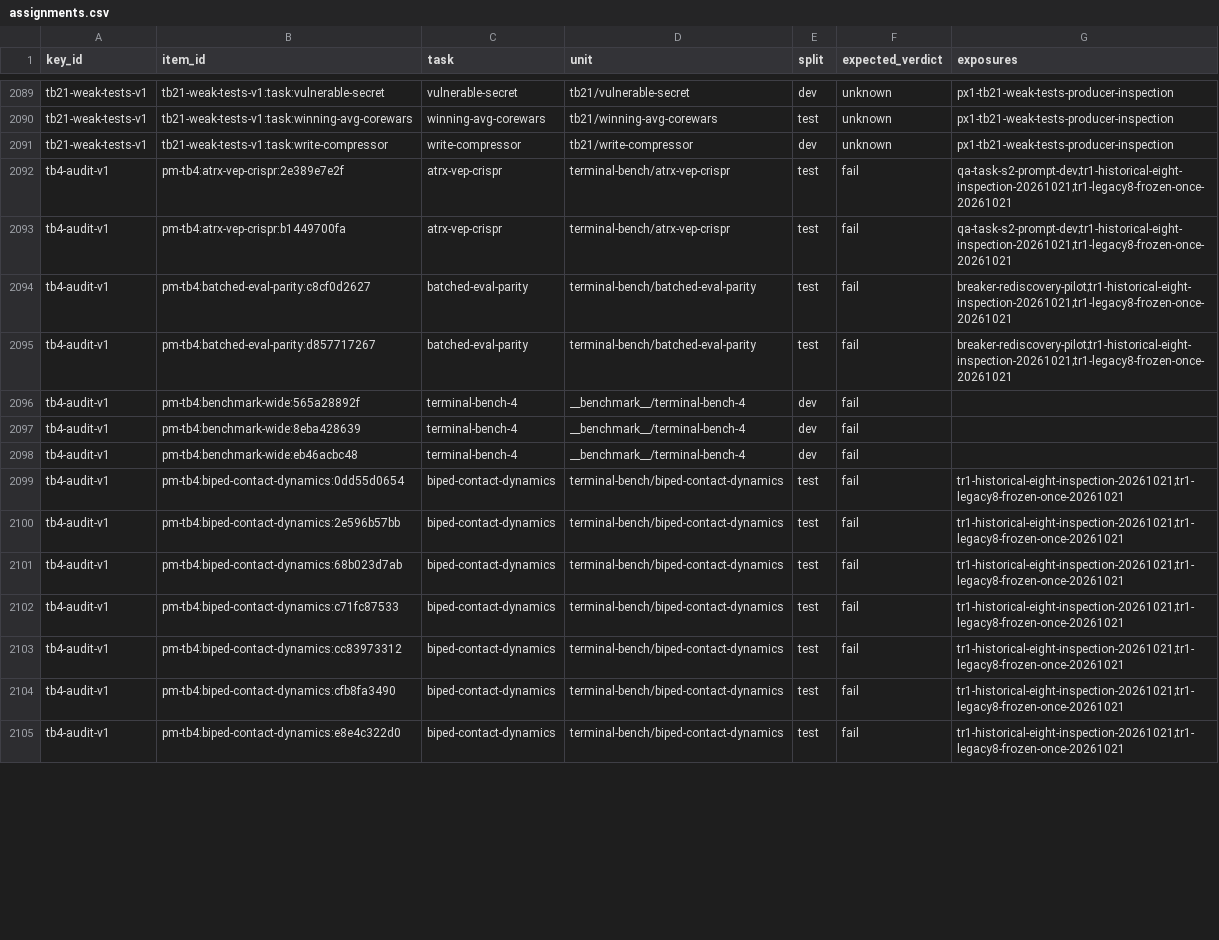
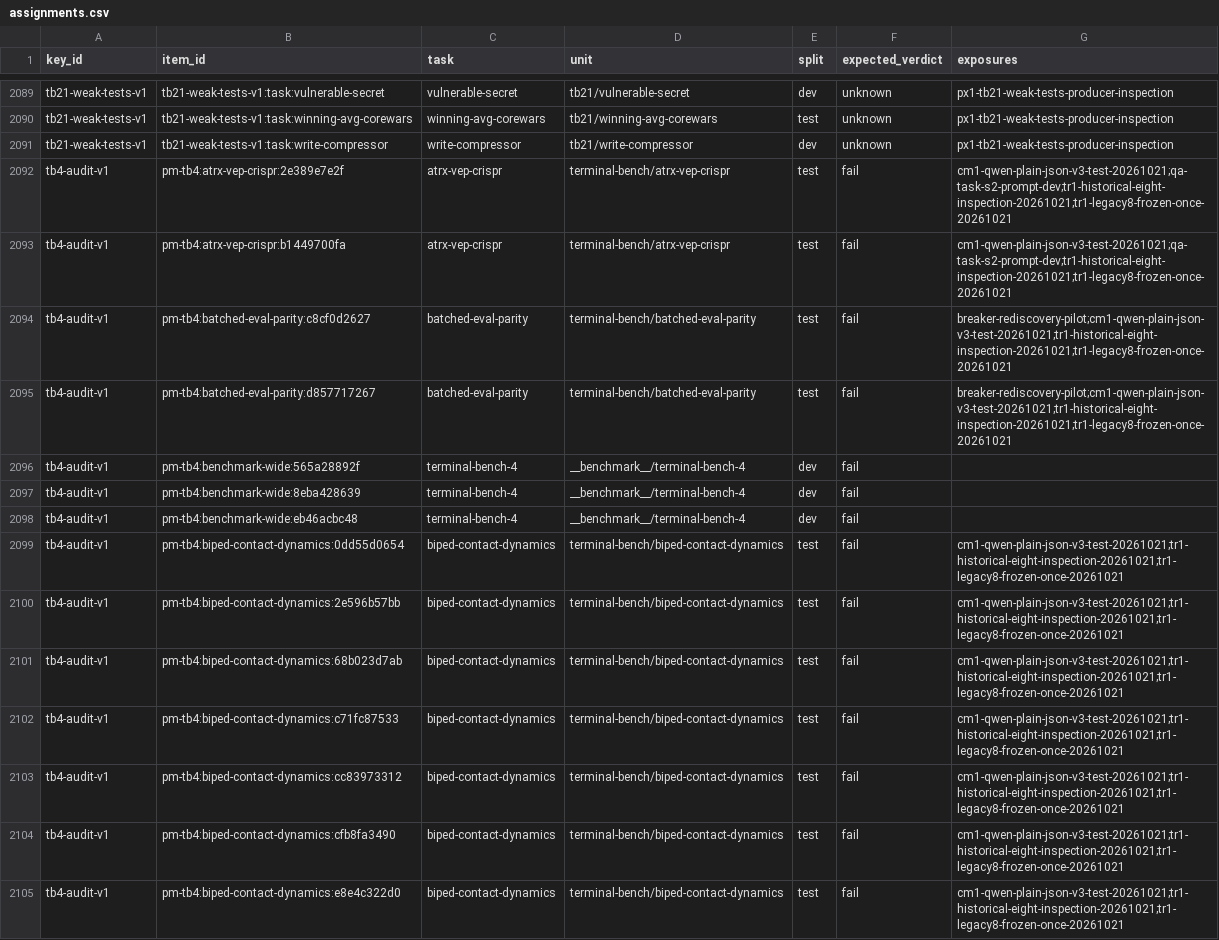
Before and after one commit to PeterMakhnatch/eval-lab, a CSV file: research/answer-keys/splits/assignments.csv, drawn as a sheet; only a part is shown, gaps mark what is left out; the diff covers the shown part only.

Commit message:
Task QA v2: execution-aware env, model lanes (incl. Muse), cheap-model json-v3 robustness (#1133)
* Add execution-aware QA agent and frozen Sonnet campaign

* QA v2: merge main, fix ty, add Muse OMP lane; frontier json-v3 tolerant parsing with one repair retry

* frontier json-v3: one transport-level repair retry for non-JSON provider content

* transport: accept provider text-part content (GPT-OSS shape)

* Log cm1 Qwen plain json-v3 tb4-audit-v1 TEST exposure (single frozen run)

* Scope cm1 TEST exposure to the 9 attempted tasks; regenerate tb4 key + split registry

```diff
--- a/research/answer-keys/splits/assignments.csv
+++ b/research/answer-keys/splits/assignments.csv
@@ -2091,6 +2091,6 @@ tb21-weak-tests-v1,tb21-weak-tests-v1:task:winning-avg-corewars,winning-avg-core
 tb21-weak-tests-v1,tb21-weak-tests-v1:task:write-compressor,write-compressor,tb21/write-compressor,dev,unknown,px1-tb21-weak-tests-producer-inspection
-tb4-audit-v1,pm-tb4:atrx-vep-crispr:2e389e7e2f,atrx-vep-crispr,terminal-bench/atrx-vep-crispr,test,fail,qa-task-s2-prompt-dev;tr1-historical-eight-inspection-20261021;tr1-legacy8-frozen-once-20261021
-tb4-audit-v1,pm-tb4:atrx-vep-crispr:b1449700fa,atrx-vep-crispr,terminal-bench/atrx-vep-crispr,test,fail,qa-task-s2-prompt-dev;tr1-historical-eight-inspection-20261021;tr1-legacy8-frozen-once-20261021
-tb4-audit-v1,pm-tb4:batched-eval-parity:c8cf0d2627,batched-eval-parity,terminal-bench/batched-eval-parity,test,fail,breaker-rediscovery-pilot;tr1-historical-eight-inspection-20261021;tr1-legacy8-frozen-once-20261021
-tb4-audit-v1,pm-tb4:batched-eval-parity:d857717267,batched-eval-parity,terminal-bench/batched-eval-parity,test,fail,breaker-rediscovery-pilot;tr1-historical-eight-inspection-20261021;tr1-legacy8-frozen-once-20261021
+tb4-audit-v1,pm-tb4:atrx-vep-crispr:2e389e7e2f,atrx-vep-crispr,terminal-bench/atrx-vep-crispr,test,fail,cm1-qwen-plain-json-v3-test-20261021;qa-task-s2-prompt-dev;tr1-historical-eight-inspection-20261021;tr1-legacy8-frozen-once-20261021
+tb4-audit-v1,pm-tb4:atrx-vep-crispr:b1449700fa,atrx-vep-crispr,terminal-bench/atrx-vep-crispr,test,fail,cm1-qwen-plain-json-v3-test-20261021;qa-task-s2-prompt-dev;tr1-historical-eight-inspection-20261021;tr1-legacy8-frozen-once-20261021
+tb4-audit-v1,pm-tb4:batched-eval-parity:c8cf0d2627,batched-eval-parity,terminal-bench/batched-eval-parity,test,fail,breaker-rediscovery-pilot;cm1-qwen-plain-json-v3-test-20261021;tr1-historical-eight-inspection-20261021;tr1-legacy8-frozen-once-20261021
+tb4-audit-v1,pm-tb4:batched-eval-parity:d857717267,batched-eval-parity,terminal-bench/batched-eval-parity,test,fail,breaker-rediscovery-pilot;cm1-qwen-plain-json-v3-test-20261021;tr1-historical-eight-inspection-20261021;tr1-legacy8-frozen-once-20261021
 tb4-audit-v1,pm-tb4:benchmark-wide:565a28892f,terminal-bench-4,__benchmark__/terminal-bench-4,dev,fail,
@@ -2098,8 +2098,8 @@ tb4-audit-v1,pm-tb4:benchmark-wide:8eba428639,terminal-bench-4,__benchmark__/ter
 tb4-audit-v1,pm-tb4:benchmark-wide:eb46acbc48,terminal-bench-4,__benchmark__/terminal-bench-4,dev,fail,
-tb4-audit-v1,pm-tb4:biped-contact-dynamics:0dd55d0654,biped-contact-dynamics,terminal-bench/biped-contact-dynamics,test,fail,tr1-historical-eight-inspection-20261021;tr1-legacy8-frozen-once-20261021
-tb4-audit-v1,pm-tb4:biped-contact-dynamics:2e596b57bb,biped-contact-dynamics,terminal-bench/biped-contact-dynamics,test,fail,tr1-historical-eight-inspection-20261021;tr1-legacy8-frozen-once-20261021
-tb4-audit-v1,pm-tb4:biped-contact-dynamics:68b023d7ab,biped-contact-dynamics,terminal-bench/biped-contact-dynamics,test,fail,tr1-historical-eight-inspection-20261021;tr1-legacy8-frozen-once-20261021
-tb4-audit-v1,pm-tb4:biped-contact-dynamics:c71fc87533,biped-contact-dynamics,terminal-bench/biped-contact-dynamics,test,fail,tr1-historical-eight-inspection-20261021;tr1-legacy8-frozen-once-20261021
-tb4-audit-v1,pm-tb4:biped-contact-dynamics:cc83973312,biped-contact-dynamics,terminal-bench/biped-contact-dynamics,test,fail,tr1-historical-eight-inspection-20261021;tr1-legacy8-frozen-once-20261021
-tb4-audit-v1,pm-tb4:biped-contact-dynamics:cfb8fa3490,biped-contact-dynamics,terminal-bench/biped-contact-dynamics,test,fail,tr1-historical-eight-inspection-20261021;tr1-legacy8-frozen-once-20261021
-tb4-audit-v1,pm-tb4:biped-contact-dynamics:e8e4c322d0,biped-contact-dynamics,terminal-bench/biped-contact-dynamics,test,fail,tr1-historical-eight-inspection-20261021;tr1-legacy8-frozen-once-20261021
+tb4-audit-v1,pm-tb4:biped-contact-dynamics:0dd55d0654,biped-contact-dynamics,terminal-bench/biped-contact-dynamics,test,fail,cm1-qwen-plain-json-v3-test-20261021;tr1-historical-eight-inspection-20261021;tr1-legacy8-frozen-once-20261021
+tb4-audit-v1,pm-tb4:biped-contact-dynamics:2e596b57bb,biped-contact-dynamics,terminal-bench/biped-contact-dynamics,test,fail,cm1-qwen-plain-json-v3-test-20261021;tr1-historical-eight-inspection-20261021;tr1-legacy8-frozen-once-20261021
+tb4-audit-v1,pm-tb4:biped-contact-dynamics:68b023d7ab,biped-contact-dynamics,terminal-bench/biped-contact-dynamics,test,fail,cm1-qwen-plain-json-v3-test-20261021;tr1-historical-eight-inspection-20261021;tr1-legacy8-frozen-once-20261021
+tb4-audit-v1,pm-tb4:biped-contact-dynamics:c71fc87533,biped-contact-dynamics,terminal-bench/biped-contact-dynamics,test,fail,cm1-qwen-plain-json-v3-test-20261021;tr1-historical-eight-inspection-20261021;tr1-legacy8-frozen-once-20261021
+tb4-audit-v1,pm-tb4:biped-contact-dynamics:cc83973312,biped-contact-dynamics,terminal-bench/biped-contact-dynamics,test,fail,cm1-qwen-plain-json-v3-test-20261021;tr1-historical-eight-inspection-20261021;tr1-legacy8-frozen-once-20261021
+tb4-audit-v1,pm-tb4:biped-contact-dynamics:cfb8fa3490,biped-contact-dynamics,terminal-bench/biped-contact-dynamics,test,fail,cm1-qwen-plain-json-v3-test-20261021;tr1-historical-eight-inspection-20261021;tr1-legacy8-frozen-once-20261021
+tb4-audit-v1,pm-tb4:biped-contact-dynamics:e8e4c322d0,biped-contact-dynamics,terminal-bench/biped-contact-dynamics,test,fail,cm1-qwen-plain-json-v3-test-20261021;tr1-historical-eight-inspection-20261021;tr1-legacy8-frozen-once-20261021
```
Also changed, not shown: 47 edited cells elsewhere in this file, 24 other files.
